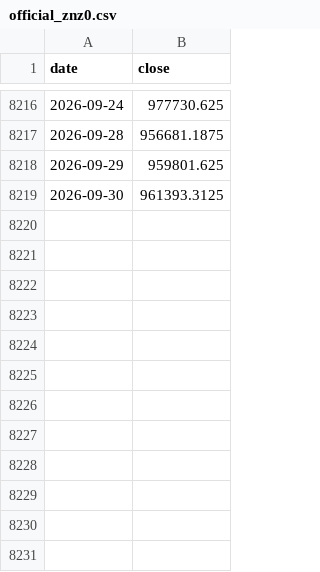
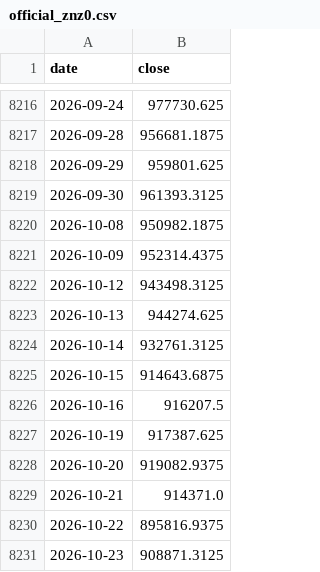
Before and after one commit to pulsiferkelley87-a11y/amv-site, a CSV file: data/official_znz0.csv, drawn as a sheet; only a part is shown, gaps mark what is left out; the diff names each change by its address in the sheet, - before the commit and + after, or states it on an @@ line.

Commit message:
fix: data/official_znz0.csv hotfix

```diff
--- a/data/official_znz0.csv
+++ b/data/official_znz0.csv
+row 8220: 2026-10-08 | 950982.1875
+row 8221: 2026-10-09 | 952314.4375
+row 8222: 2026-10-12 | 943498.3125
+row 8223: 2026-10-13 | 944274.625
+row 8224: 2026-10-14 | 932761.3125
+row 8225: 2026-10-15 | 914643.6875
+row 8226: 2026-10-16 | 916207.5
+row 8227: 2026-10-19 | 917387.625
+row 8228: 2026-10-20 | 919082.9375
+row 8229: 2026-10-21 | 914371.0
+row 8230: 2026-10-22 | 895816.9375
+row 8231: 2026-10-23 | 908871.3125
```
